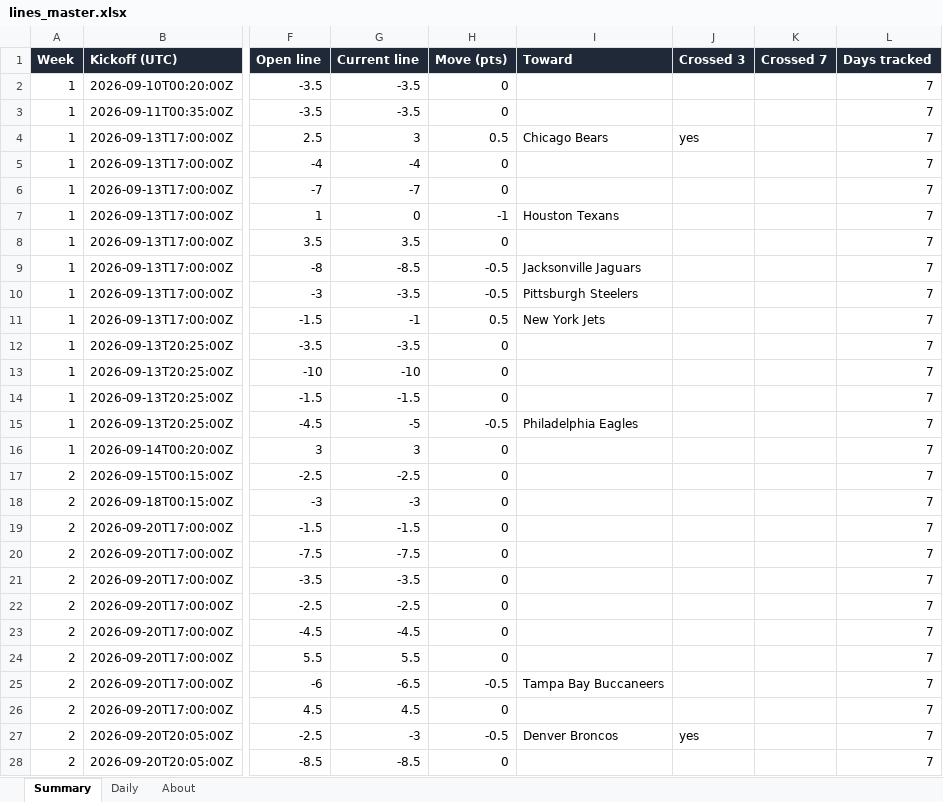
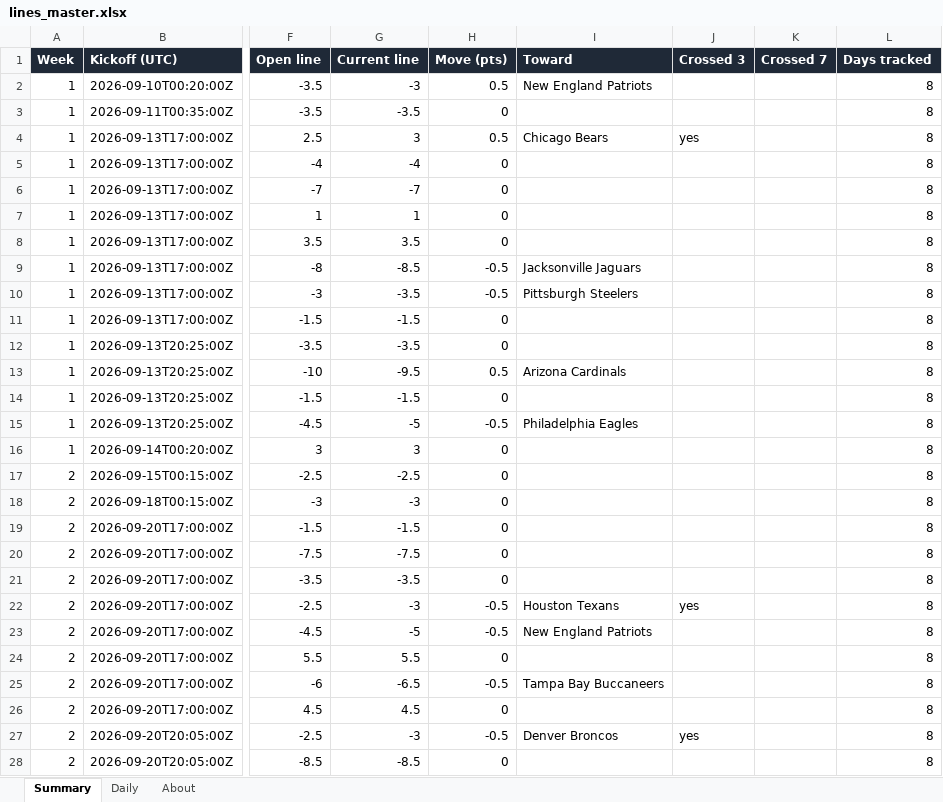
Before and after one commit to G4-Admin/nfl-line-tracker, an Excel workbook: data/lines_master.xlsx, sheet Summary, drawn as a sheet; only a part is shown, gaps mark what is left out; values as stored, in another font and other column widths than the file's, no borders; the diff covers the shown part only; the diff names each change by its address in the sheet, - before the commit and + after, or states it on an @@ line.

```diff
--- a/data/lines_master.xlsx (sheet Summary)
+++ b/data/lines_master.xlsx (sheet Summary)
-G2 (Current line): -3.5
+G2 (Current line): -3
-H2 (Move (pts)): 0
+H2 (Move (pts)): 0.5
-I2 (Toward): (empty)
+I2 (Toward): New England Patriots
-L2:L28 (Days tracked): 7
+L2:L28 (Days tracked): 8
-G7 (Current line): 0
+G7 (Current line): 1
-H7 (Move (pts)): -1
+H7 (Move (pts)): 0
-I7 (Toward): Houston Texans
+I7 (Toward): (empty)
-G11 (Current line): -1
+G11 (Current line): -1.5
-H11 (Move (pts)): 0.5
+H11 (Move (pts)): 0
-I11 (Toward): New York Jets
+I11 (Toward): (empty)
-G13 (Current line): -10
+G13 (Current line): -9.5
-H13 (Move (pts)): 0
+H13 (Move (pts)): 0.5
-I13 (Toward): (empty)
+I13 (Toward): Arizona Cardinals
-G22 (Current line): -2.5
+G22 (Current line): -3
-H22:H23 (Move (pts)): 0
+H22:H23 (Move (pts)): -0.5
-I22 (Toward): (empty)
+I22 (Toward): Houston Texans
-J22 (Crossed 3): (empty)
+J22 (Crossed 3): yes
-G23 (Current line): -4.5
+G23 (Current line): -5
-I23 (Toward): (empty)
+I23 (Toward): New England Patriots
```
Also changed, not shown: 254 edited cells elsewhere in this sheet, sheet Daily, sheet About, 3 other files.
